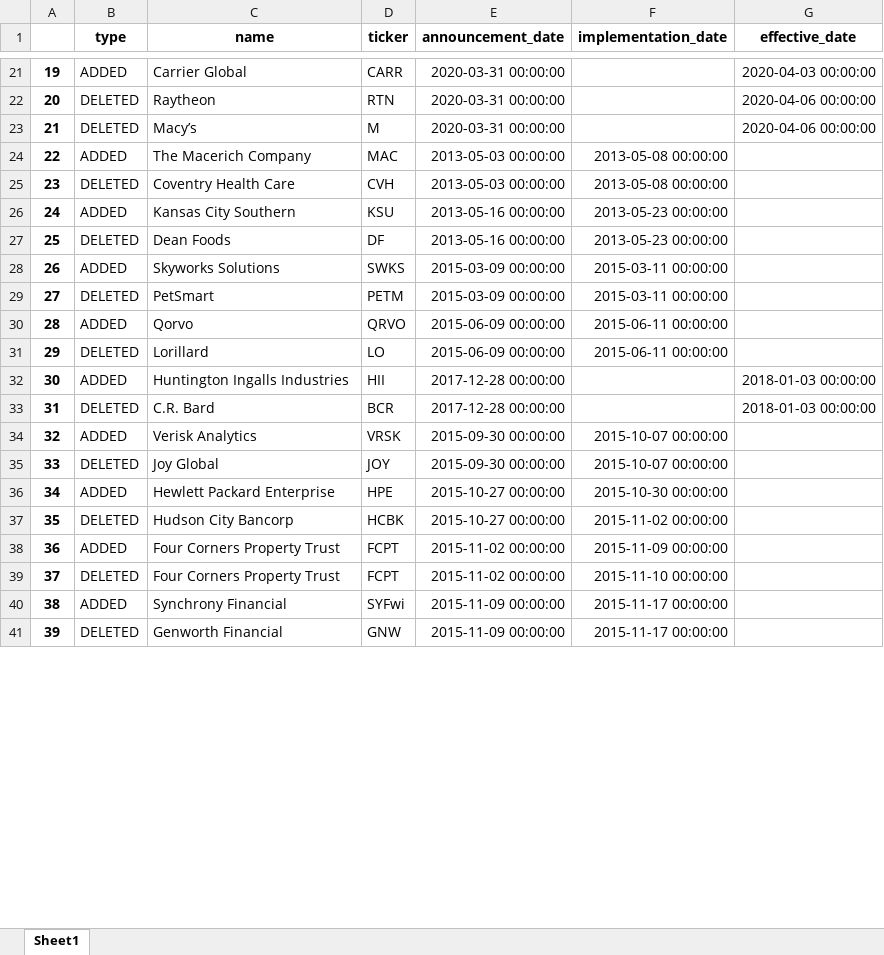
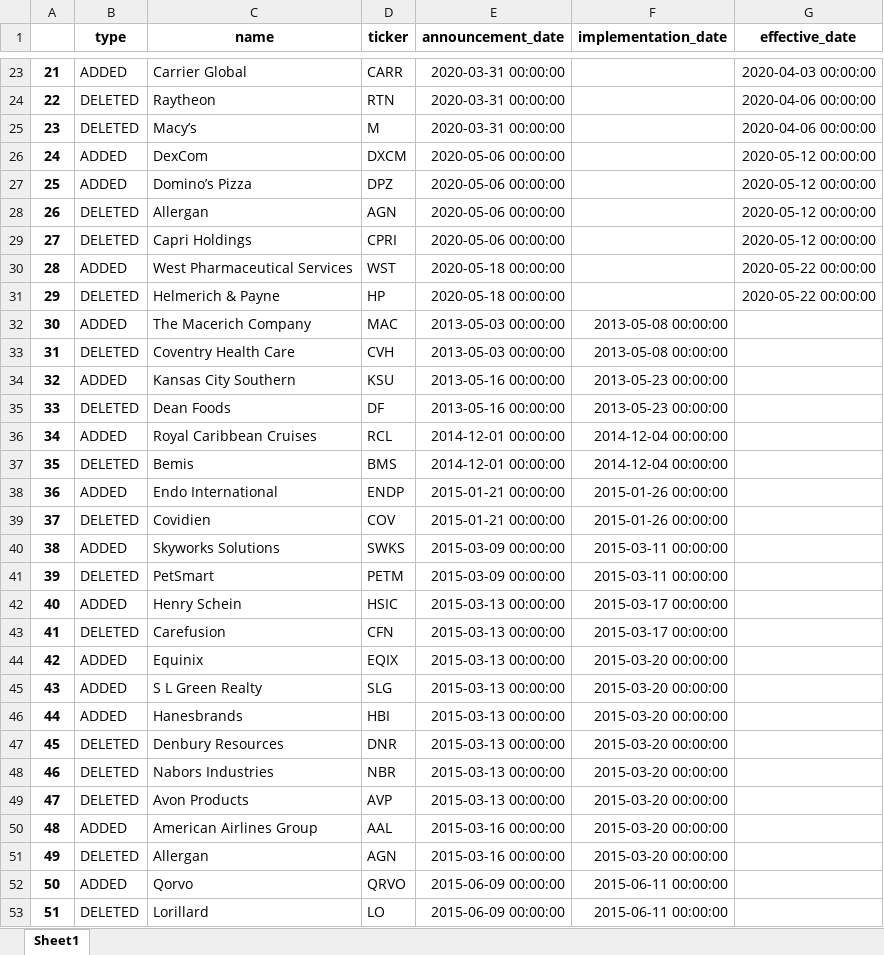
Before and after one commit to yingchen0505/analyzingalpha, an Excel workbook: sp500-historical-components-and-changes/sp500_rebalance_announcements.xlsx, sheet Sheet1, drawn as a sheet; only a part is shown, gaps mark what is left out; the shorter side is filled out with more unchanged rows; values as stored, in another font and other column widths than the file's, no borders; the diff covers the shown part only; the diff names each change by its address in the sheet, - before the commit and + after, or states it on an @@ line.

```diff
--- a/sp500-historical-components-and-changes/sp500_rebalance_announcements.xlsx (sheet Sheet1)
+++ b/sp500-historical-components-and-changes/sp500_rebalance_announcements.xlsx (sheet Sheet1)
@@ column A renumbered between rows 8 and 234 @@
+row 26: 24 | ADDED | DexCom | DXCM | 2020-05-06 00:00:00 |  | 2020-05-12 00:00:00
+row 27: 25 | ADDED | Domino’s Pizza | DPZ | 2020-05-06 00:00:00 |  | 2020-05-12 00:00:00
+row 28: 26 | DELETED | Allergan | AGN | 2020-05-06 00:00:00 |  | 2020-05-12 00:00:00
+row 29: 27 | DELETED | Capri Holdings | CPRI | 2020-05-06 00:00:00 |  | 2020-05-12 00:00:00
+row 30: 28 | ADDED | West Pharmaceutical Services | WST | 2020-05-18 00:00:00 |  | 2020-05-22 00:00:00
+row 31: 29 | DELETED | Helmerich & Payne | HP | 2020-05-18 00:00:00 |  | 2020-05-22 00:00:00
+row 36: 34 | ADDED | Royal Caribbean Cruises | RCL | 2014-12-01 00:00:00 | 2014-12-04 00:00:00
+row 37: 35 | DELETED | Bemis | BMS | 2014-12-01 00:00:00 | 2014-12-04 00:00:00
+row 38: 36 | ADDED | Endo International | ENDP | 2015-01-21 00:00:00 | 2015-01-26 00:00:00
+row 39: 37 | DELETED | Covidien | COV | 2015-01-21 00:00:00 | 2015-01-26 00:00:00
+row 42: 40 | ADDED | Henry Schein | HSIC | 2015-03-13 00:00:00 | 2015-03-17 00:00:00
+row 43: 41 | DELETED | Carefusion | CFN | 2015-03-13 00:00:00 | 2015-03-17 00:00:00
+row 44: 42 | ADDED | Equinix | EQIX | 2015-03-13 00:00:00 | 2015-03-20 00:00:00
+row 45: 43 | ADDED | S L Green Realty | SLG | 2015-03-13 00:00:00 | 2015-03-20 00:00:00
+row 46: 44 | ADDED | Hanesbrands | HBI | 2015-03-13 00:00:00 | 2015-03-20 00:00:00
+row 47: 45 | DELETED | Denbury Resources | DNR | 2015-03-13 00:00:00 | 2015-03-20 00:00:00
+row 48: 46 | DELETED | Nabors Industries | NBR | 2015-03-13 00:00:00 | 2015-03-20 00:00:00
+row 49: 47 | DELETED | Avon Products | AVP | 2015-03-13 00:00:00 | 2015-03-20 00:00:00
+row 50: 48 | ADDED | American Airlines Group | AAL | 2015-03-16 00:00:00 | 2015-03-20 00:00:00
+row 51: 49 | DELETED | Allergan | AGN | 2015-03-16 00:00:00 | 2015-03-20 00:00:00
```
Also changed, not shown: 38 added rows, 15 removed rows and 2 edited cells elsewhere in this sheet, 26 other files.
